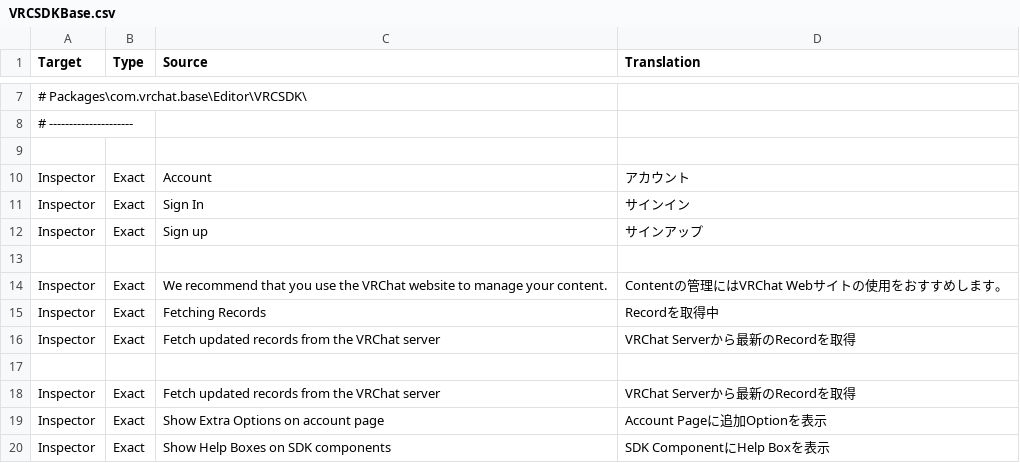
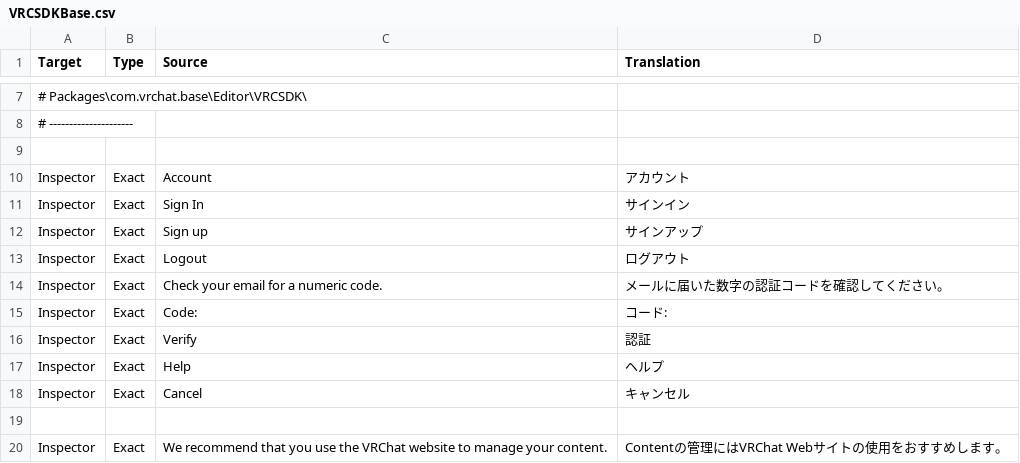
Before and after one commit to natade-jp/VRChatSdkUiLocalizer, a CSV file: Editor/Translations/Japanese/VRCSDKBase.csv, drawn as a sheet; only a part is shown, gaps mark what is left out; the shorter side is filled out with more unchanged rows; the diff names each change by its address in the sheet, - before the commit and + after, or states it on an @@ line.

```diff
--- a/Editor/Translations/Japanese/VRCSDKBase.csv
+++ b/Editor/Translations/Japanese/VRCSDKBase.csv
+row 13: Inspector | Exact | Logout | ログアウト
+row 14: Inspector | Exact | Check your email for a numeric code. | メールに届いた数字の認証コードを確認してください。
+row 15: Inspector | Exact | Code: | コード:
+row 16: Inspector | Exact | Verify | 認証
+row 17: Inspector | Exact | Help | ヘルプ
+row 18: Inspector | Exact | Cancel | キャンセル
```
Also changed, not shown: 3 other files.
